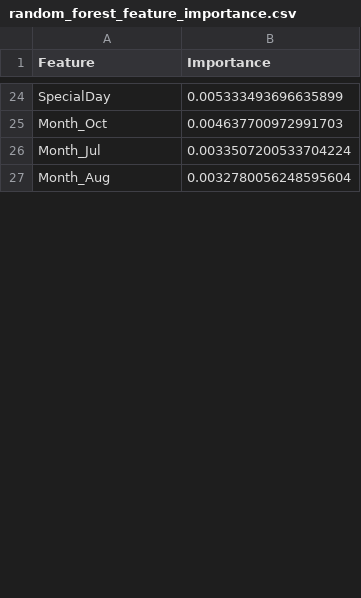
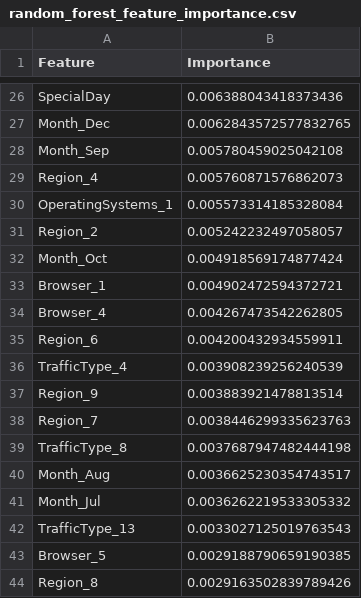
Before and after one commit to naamaskital/Online_Shoppers_Purchase_Prediction_Project, a CSV file: results/random_forest_feature_importance.csv, drawn as a sheet; only a part is shown, gaps mark what is left out; removed rows and columns are numbered as before the commit, all else as after; the diff covers the shown part only; the diff names each change by its address in the sheet, - before the commit and + after, or states it on an @@ line.

Commit message:
Finalize preprocessing, experiments, results, and reports

```diff
--- a/results/random_forest_feature_importance.csv
+++ b/results/random_forest_feature_importance.csv
-B26 (Importance): 0.005333493696635899
+B26 (Importance): 0.006388043418373436
+row 27: Month_Dec | 0.0062843572577832765
+row 28: Month_Sep | 0.005780459025042108
+row 29: Region_4 | 0.005760871576862073
+row 30: OperatingSystems_1 | 0.005573314185328084
+row 31: Region_2 | 0.005242232497058057
-B32 (Importance): 0.004637700972991703
+B32 (Importance): 0.004918569174877424
-row 26: Month_Jul | 0.0033507200533704224
+row 33: Browser_1 | 0.004902472594372721
+row 34: Browser_4 | 0.004267473542262805
+row 35: Region_6 | 0.004200432934559911
+row 36: TrafficType_4 | 0.003908239256240539
+row 37: Region_9 | 0.003883921478813514
+row 38: Region_7 | 0.0038446299335623763
+row 39: TrafficType_8 | 0.0037687947482444198
-B40 (Importance): 0.0032780056248595604
+B40 (Importance): 0.0036625230354743517
+row 41: Month_Jul | 0.0036262219533305332
+row 42: TrafficType_13 | 0.0033027125019763543
+row 43: Browser_5 | 0.0029188790659190385
+row 44: Region_8 | 0.0029163502839789426
```
Also changed, not shown: 39 added rows, 8 removed rows and 17 edited cells elsewhere in this file, results/imbalance_comparison.csv, results/improved_random_forest_results.csv, 33 other files.
